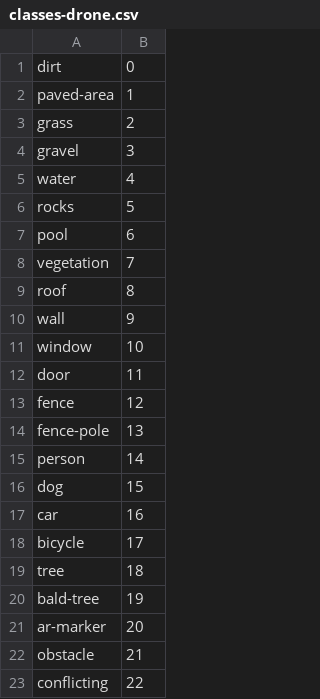
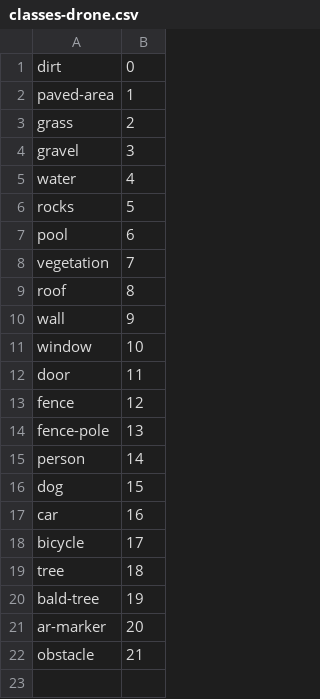
Before and after one commit to armanmohammadi704/drone, a CSV file: images/classes-drone.csv, drawn as a sheet.

Commit message:
Add files via upload

```diff
--- a/images/classes-drone.csv
+++ b/images/classes-drone.csv
@@ -22,2 +22 @@ ar-marker,20
 obstacle,21
-conflicting,22
```
